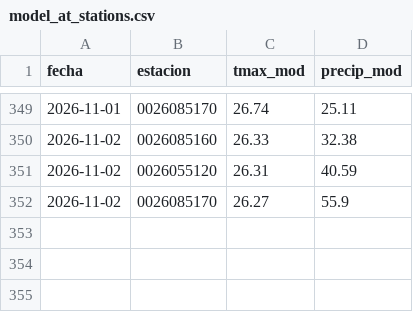
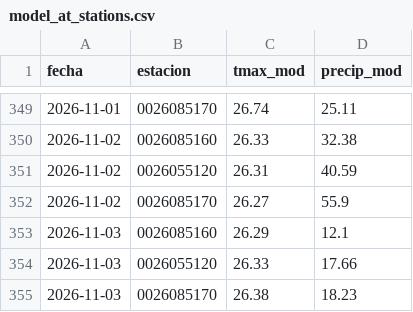
Before and after one commit to al3jandroangel/sat-incendios-cali, a CSV file: data/model_at_stations.csv, drawn as a sheet; only a part is shown, gaps mark what is left out.

```diff
--- a/data/model_at_stations.csv
+++ b/data/model_at_stations.csv
@@ -352 +352,4 @@ fecha,estacion,tmax_mod,precip_mod
 2026-11-02,0026085170,26.27,55.9
+2026-11-03,0026085160,26.29,12.1
+2026-11-03,0026055120,26.33,17.66
+2026-11-03,0026085170,26.38,18.23
```
Also changed, not shown: 12 other files.
